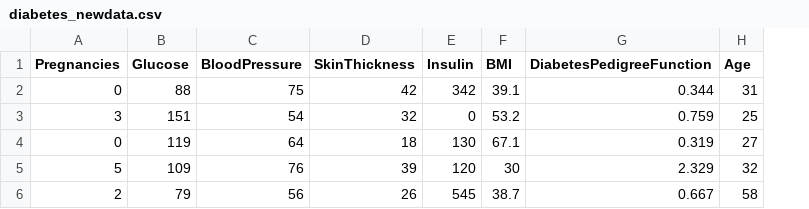
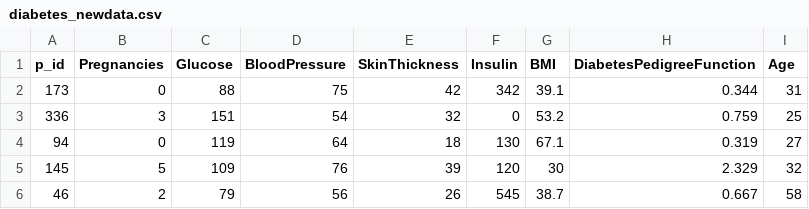
Before and after one commit to jeysudirman/dm_dataset, a CSV file: Python_for_DS/diabetes_newdata.csv, drawn as a sheet; the diff names each change by its address in the sheet, - before the commit and + after, or states it on an @@ line.

Commit message:
Update diabetes_newdata.csv

```diff
--- a/Python_for_DS/diabetes_newdata.csv
+++ b/Python_for_DS/diabetes_newdata.csv
+column A (p_id), rows 2-6: 173 | 336 | 94 | 145 | 46
```
